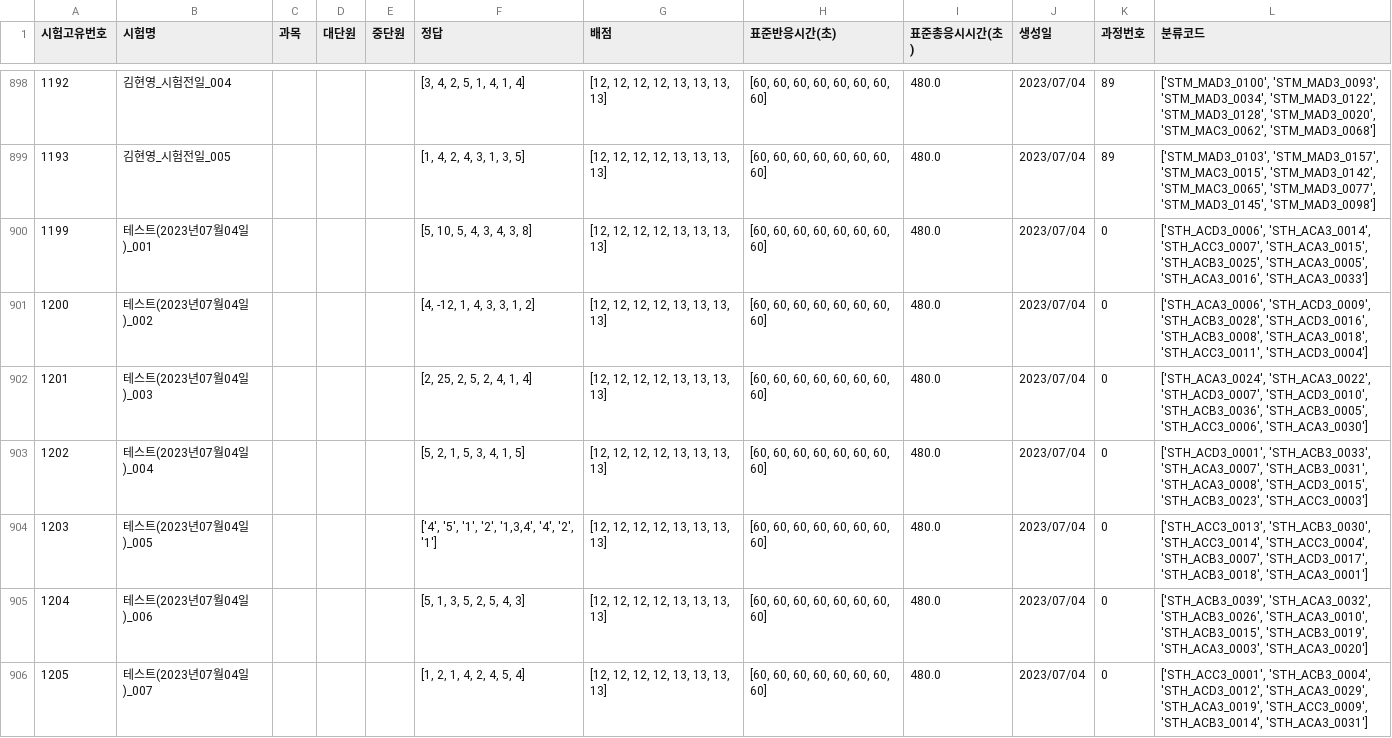
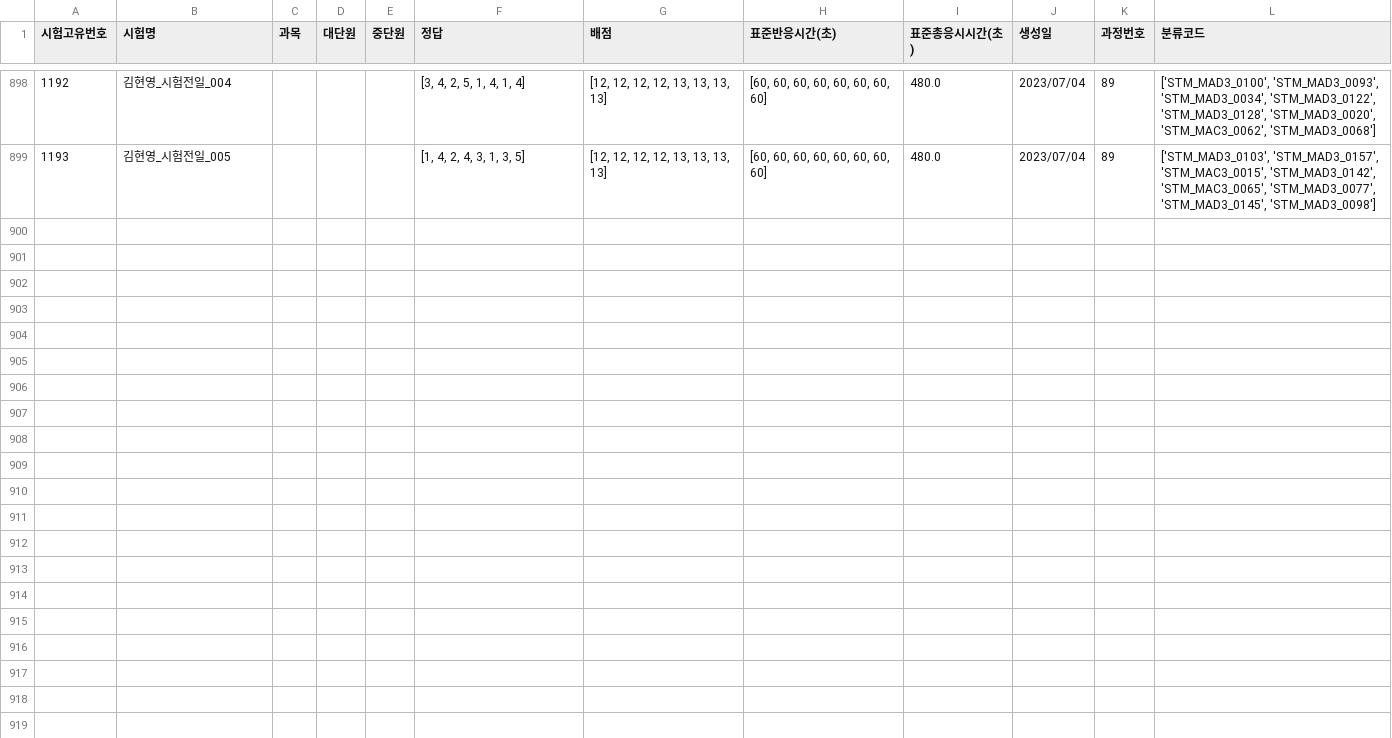
Before and after one commit to JulimPark/streamlit_second, a CSV file: exam_data.csv, drawn as a sheet; only a part is shown, gaps mark what is left out; the diff covers the shown part only; the diff names each change by its address in the sheet, - before the commit and + after, or states it on an @@ line.

Commit message:
2023-7-4 19:38:41

```diff
--- a/exam_data.csv
+++ b/exam_data.csv
-row 900: 1199 | 테스트(2023년07월04일)_001 |  |  |  | [5, 10, 5, 4, 3, 4, 3, 8] | [12, 12, 12, 12, 13, 13, 13, 13] | [60, 60, 60, 60, 60, 60, 60, 60] | 480.0 | 2023/07/04 | 0 | ['STH_ACD3_0006', 'STH_ACA3_0014', 'STH_ACC3_0007', 'STH_ACA3_0015', 'STH_ACB3_0025', 'STH_ACA3_0005', 'STH_ACA3_0016', 'STH_ACA3_0033']
-row 901: 1200 | 테스트(2023년07월04일)_002 |  |  |  | [4, -12, 1, 4, 3, 3, 1, 2] | [12, 12, 12, 12, 13, 13, 13, 13] | [60, 60, 60, 60, 60, 60, 60, 60] | 480.0 | 2023/07/04 | 0 | ['STH_ACA3_0006', 'STH_ACD3_0009', 'STH_ACB3_0028', 'STH_ACD3_0016', 'STH_ACB3_0008', 'STH_ACA3_0018', 'STH_ACC3_0011', 'STH_ACD3_0004']
-row 902: 1201 | 테스트(2023년07월04일)_003 |  |  |  | [2, 25, 2, 5, 2, 4, 1, 4] | [12, 12, 12, 12, 13, 13, 13, 13] | [60, 60, 60, 60, 60, 60, 60, 60] | 480.0 | 2023/07/04 | 0 | ['STH_ACA3_0024', 'STH_ACA3_0022', 'STH_ACD3_0007', 'STH_ACD3_0010', 'STH_ACB3_0036', 'STH_ACB3_0005', 'STH_ACC3_0006', 'STH_ACA3_0030']
-row 903: 1202 | 테스트(2023년07월04일)_004 |  |  |  | [5, 2, 1, 5, 3, 4, 1, 5] | [12, 12, 12, 12, 13, 13, 13, 13] | [60, 60, 60, 60, 60, 60, 60, 60] | 480.0 | 2023/07/04 | 0 | ['STH_ACD3_0001', 'STH_ACB3_0033', 'STH_ACA3_0007', 'STH_ACB3_0031', 'STH_ACA3_0008', 'STH_ACD3_0015', 'STH_ACB3_0023', 'STH_ACC3_0003']
-row 904: 1203 | 테스트(2023년07월04일)_005 |  |  |  | ['4', '5', '1', '2', '1,3,4', '4', '2', '1'] | [12, 12, 12, 12, 13, 13, 13, 13] | [60, 60, 60, 60, 60, 60, 60, 60] | 480.0 | 2023/07/04 | 0 | ['STH_ACC3_0013', 'STH_ACB3_0030', 'STH_ACC3_0014', 'STH_ACC3_0004', 'STH_ACB3_0007', 'STH_ACD3_0017', 'STH_ACB3_0018', 'STH_ACA3_0001']
-row 905: 1204 | 테스트(2023년07월04일)_006 |  |  |  | [5, 1, 3, 5, 2, 5, 4, 3] | [12, 12, 12, 12, 13, 13, 13, 13] | [60, 60, 60, 60, 60, 60, 60, 60] | 480.0 | 2023/07/04 | 0 | ['STH_ACB3_0039', 'STH_ACA3_0032', 'STH_ACB3_0026', 'STH_ACA3_0010', 'STH_ACB3_0015', 'STH_ACB3_0019', 'STH_ACA3_0003', 'STH_ACA3_0020']
-row 906: 1205 | 테스트(2023년07월04일)_007 |  |  |  | [1, 2, 1, 4, 2, 4, 5, 4] | [12, 12, 12, 12, 13, 13, 13, 13] | [60, 60, 60, 60, 60, 60, 60, 60] | 480.0 | 2023/07/04 | 0 | ['STH_ACC3_0001', 'STH_ACB3_0004', 'STH_ACD3_0012', 'STH_ACA3_0029', 'STH_ACA3_0019', 'STH_ACC3_0009', 'STH_ACB3_0014', 'STH_ACA3_0031']
```
Also changed, not shown: 7 removed rows elsewhere in this file.
